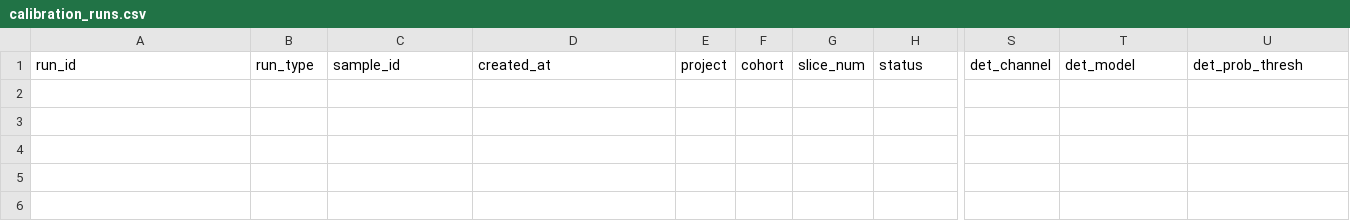
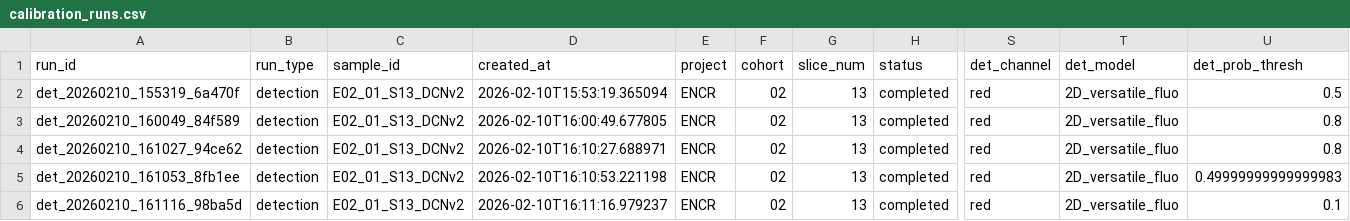
Before and after one commit to LoganFriedrich/MouseBrain, a CSV file: mousebrain/src/mousebrain/pipeline_2d/BrainSlice_Data/calibration_runs.csv, drawn as a sheet; only a part is shown, gaps mark what is left out; rows hold the shown columns only; the diff names each change by its address in the sheet, - before the commit and + after, or states it on an @@ line.

```diff
--- a/mousebrain/src/mousebrain/pipeline_2d/BrainSlice_Data/calibration_runs.csv
+++ b/mousebrain/src/mousebrain/pipeline_2d/BrainSlice_Data/calibration_runs.csv
+row 2: det_20260210_155319_6a470f | detection | E02_01_S13_DCNv2 | 2026-02-10T15:53:19.365094 | ENCR | 02 | 13 | completed | red | 2D_versatile_fluo | 0.5
+row 3: det_20260210_160049_84f589 | detection | E02_01_S13_DCNv2 | 2026-02-10T16:00:49.677805 | ENCR | 02 | 13 | completed | red | 2D_versatile_fluo | 0.8
+row 4: det_20260210_161027_94ce62 | detection | E02_01_S13_DCNv2 | 2026-02-10T16:10:27.688971 | ENCR | 02 | 13 | completed | red | 2D_versatile_fluo | 0.8
+row 5: det_20260210_161053_8fb1ee | detection | E02_01_S13_DCNv2 | 2026-02-10T16:10:53.221198 | ENCR | 02 | 13 | completed | red | 2D_versatile_fluo | 0.49999999999999983
+row 6: det_20260210_161116_98ba5d | detection | E02_01_S13_DCNv2 | 2026-02-10T16:11:16.979237 | ENCR | 02 | 13 | completed | red | 2D_versatile_fluo | 0.1
```
Also changed, not shown: 3D_Cleared/2_Data_Summary/calibration_runs.csv, 20 other files.
